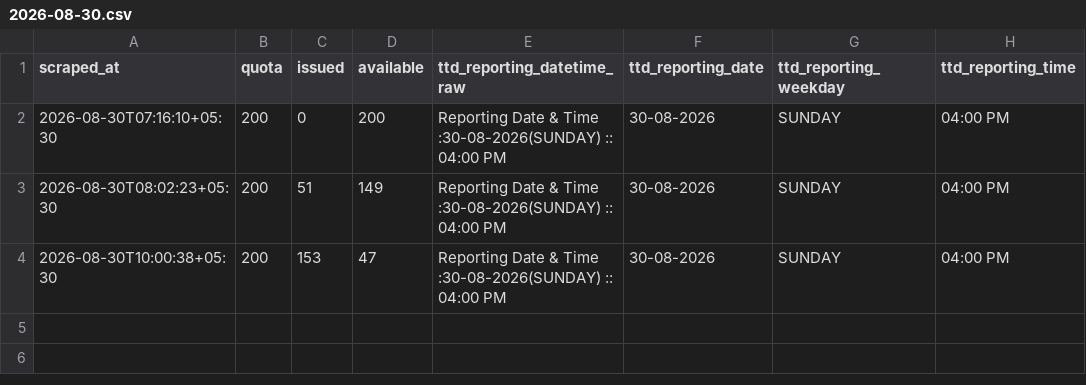
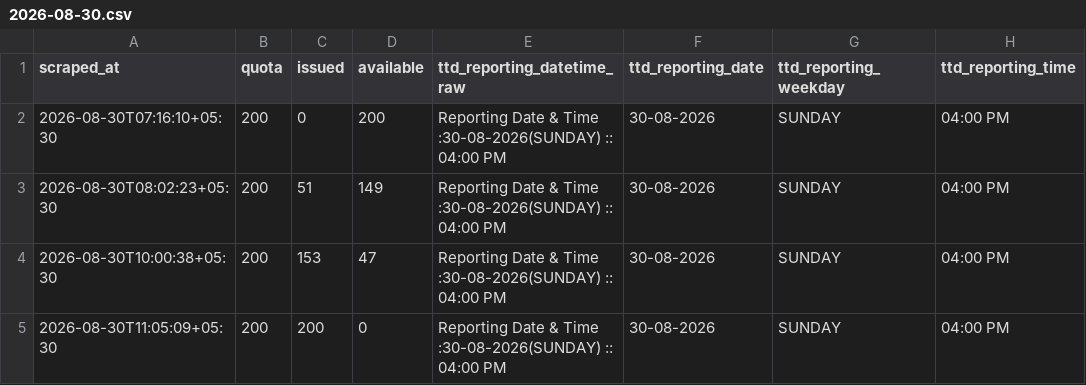
Before and after one commit to vamsikrishnamvk/tirupati-darshan-tracker, a CSV file: data/srivani_airport/2026-08-30.csv, drawn as a sheet; the diff names each change by its address in the sheet, - before the commit and + after, or states it on an @@ line.

Commit message:
data: merge local 2-min samples (2026-08-30 11:15 IST)

```diff
--- a/data/srivani_airport/2026-08-30.csv
+++ b/data/srivani_airport/2026-08-30.csv
+row 5: 2026-08-30T11:05:09+05:30 | 200 | 200 | 0 | Reporting Date & Time :30-08-2026(SUNDAY) :: 04:00 PM | 30-08-2026 | SUNDAY | 04:00 PM
```
Also changed, not shown: 1 other file.
